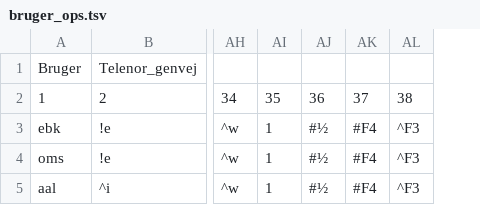
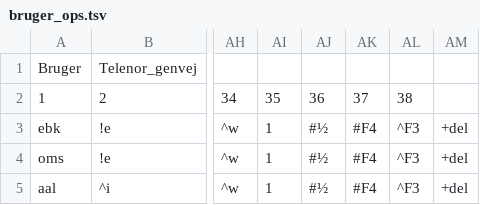
Before and after one commit to Emilbk/AHK, a TSV file: Trafikstyring/db/bruger_ops.tsv, drawn as a sheet; only a part is shown, gaps mark what is left out; the diff names each change by its address in the sheet, - before the commit and + after, or states it on an @@ line.

```diff
--- a/Trafikstyring/db/bruger_ops.tsv
+++ b/Trafikstyring/db/bruger_ops.tsv
+column AM, rows 3-5: all +del
```
Also changed, not shown: 1 other file.
